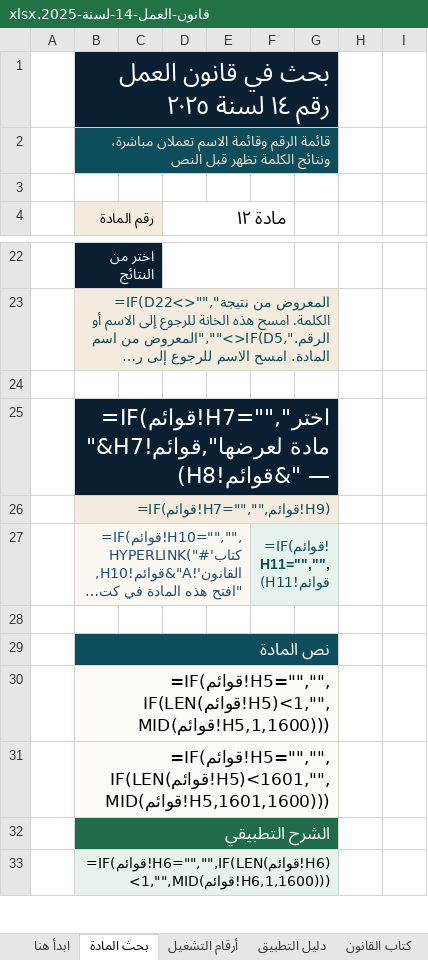
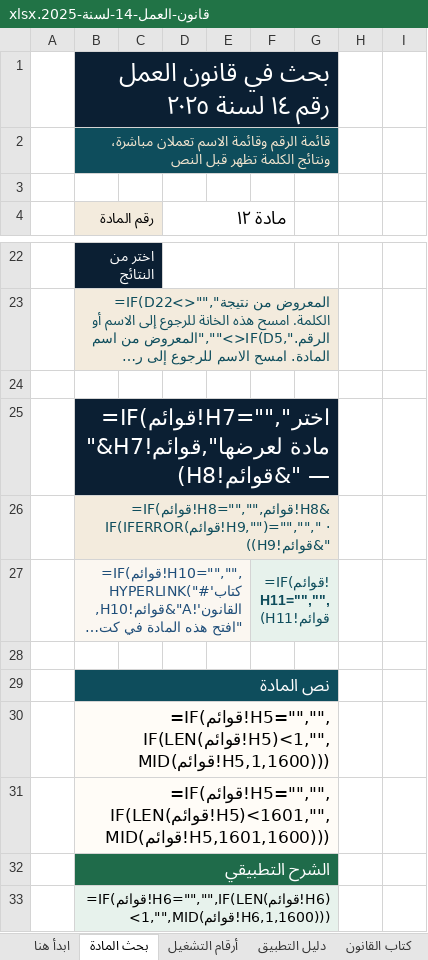
Before and after one commit to sofian112022/professional-training-plan, an Excel workbook: قانون-العمل-14-لسنة-2025.xlsx, sheet بحث المادة, drawn as a sheet; only a part is shown, gaps mark what is left out; long unchanged cells end in …; values as stored, in another font and other column widths than the file's, no borders; formulas without a stored value are shown as written; the diff names each change by its address in the sheet, - before the commit and + after, or states it on an @@ line.

```diff
--- a/قانون-العمل-14-لسنة-2025.xlsx (sheet بحث المادة)
+++ b/قانون-العمل-14-لسنة-2025.xlsx (sheet بحث المادة)
-B26 (رقم المادة): =IF(قوائم!H7="","",قوائم!H9)
+B26 (رقم المادة): =IF(قوائم!H8="","",قوائم!H8&IF(IFERROR(قوائم!H9,"")="",""," · "&قوائم!H9))
-B26 bold: off
+B26 bold: on
```
Also changed, not shown: 1 other file.
